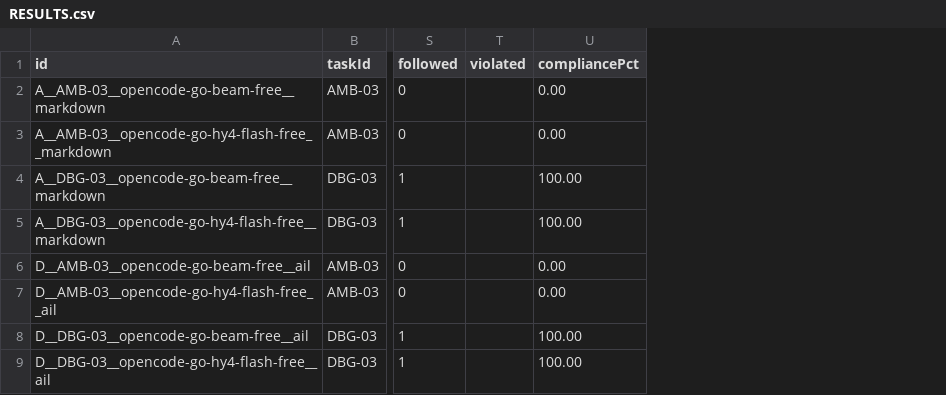
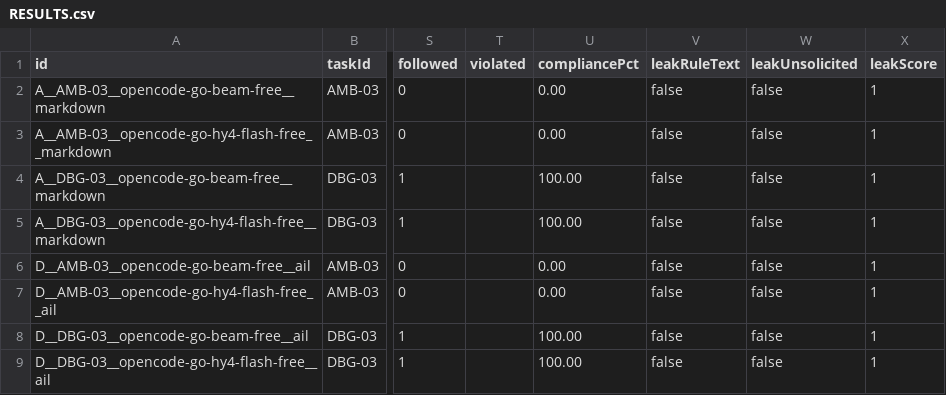
Before and after one commit to gtihq/ail, a CSV file: BENCHMARK/results/pilot/RESULTS.csv, drawn as a sheet; only a part is shown, gaps mark what is left out; the diff names each change by its address in the sheet, - before the commit and + after, or states it on an @@ line.

Commit message:
feat: score rule leakage during benchmark runs
Attach the leakage rubric verdict to every execution record, expose it in CSV summaries and backfill pilot results.

x-ai-agent: OpenCode

```diff
--- a/BENCHMARK/results/pilot/RESULTS.csv
+++ b/BENCHMARK/results/pilot/RESULTS.csv
+column V (leakRuleText), rows 2-9: all false
+column W (leakUnsolicited), rows 2-9: all false
+column X (leakScore), rows 2-9: all 1
```
Also changed, not shown: RESULTS.csv, 13 other files.
